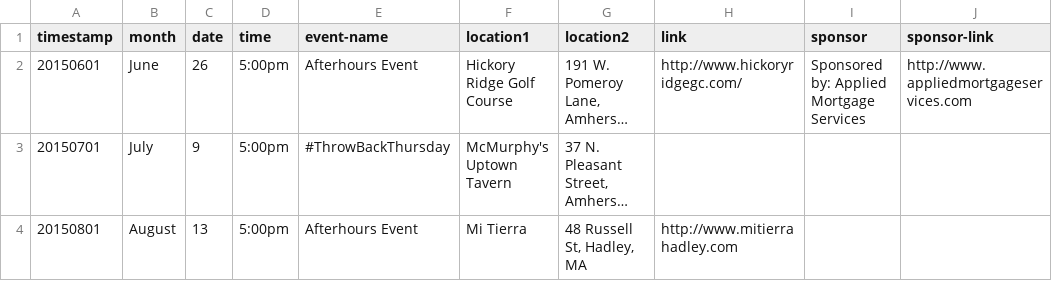
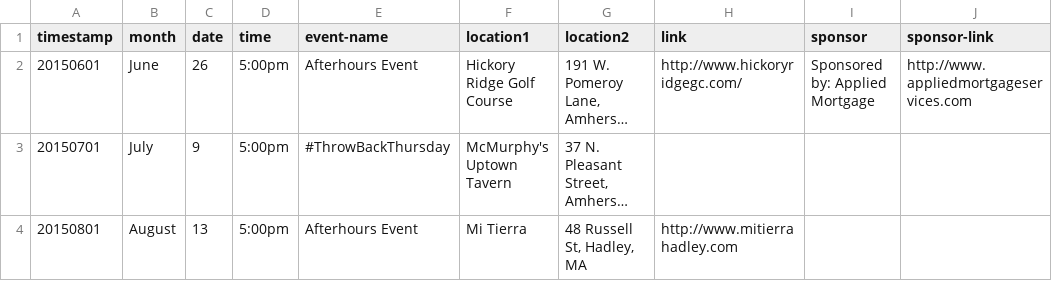
Before and after one commit to clearbold/ayp, a CSV file: _data/events.csv, drawn as a sheet; long unchanged cells end in …; the diff names each change by its address in the sheet, - before the commit and + after, or states it on an @@ line.

Commit message:
Update events.csv

```diff
--- a/_data/events.csv
+++ b/_data/events.csv
-I2 (sponsor): Sponsored by: Applied Mortgage Services
+I2 (sponsor): Sponsored by: Applied Mortgage
```
